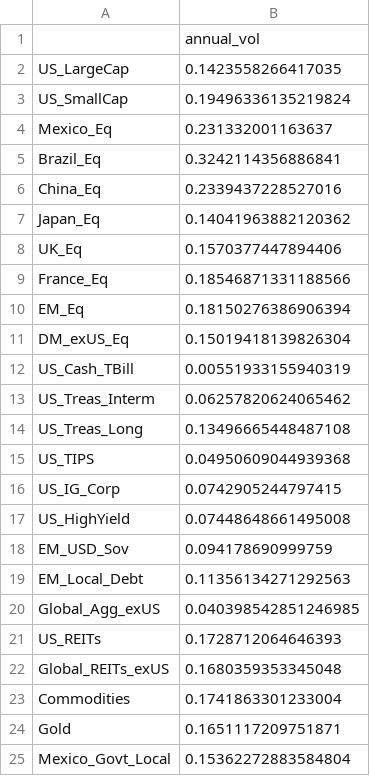
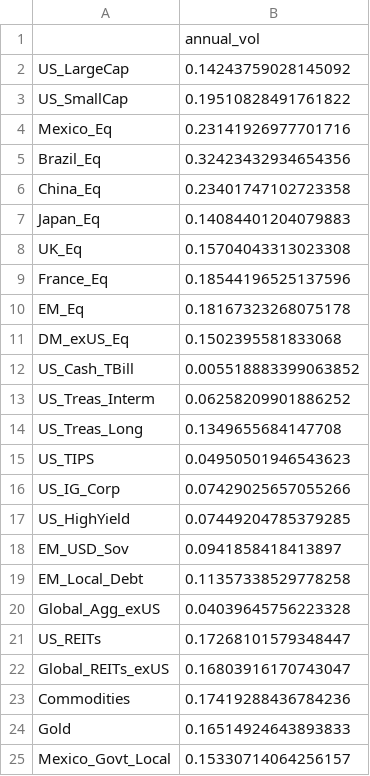
Before and after one commit to DuiArte/ltcma, a CSV file: data/ltcma_vol.csv, drawn as a sheet.

```diff
--- a/data/ltcma_vol.csv
+++ b/data/ltcma_vol.csv
@@ -1,25 +1,25 @@
 ,annual_vol
-US_LargeCap,0.1423558266417035
-US_SmallCap,0.19496336135219824
-Mexico_Eq,0.231332001163637
-Brazil_Eq,0.3242114356886841
-China_Eq,0.2339437228527016
-Japan_Eq,0.14041963882120362
-UK_Eq,0.1570377447894406
-France_Eq,0.18546871331188566
-EM_Eq,0.18150276386906394
-DM_exUS_Eq,0.15019418139826304
-US_Cash_TBill,0.00551933155940319
-US_Treas_Interm,0.06257820624065462
-US_Treas_Long,0.13496665448487108
-US_TIPS,0.04950609044939368
-US_IG_Corp,0.0742905244797415
-US_HighYield,0.07448648661495008
-EM_USD_Sov,0.094178690999759
-EM_Local_Debt,0.11356134271292563
-Global_Agg_exUS,0.040398542851246985
-US_REITs,0.1728712064646393
-Global_REITs_exUS,0.1680359353345048
-Commodities,0.1741863301233004
-Gold,0.1651117209751871
-Mexico_Govt_Local,0.15362272883584804
+US_LargeCap,0.14243759028145092
+US_SmallCap,0.19510828491761822
+Mexico_Eq,0.23141926977701716
+Brazil_Eq,0.32423432934654356
+China_Eq,0.23401747102723358
+Japan_Eq,0.14084401204079883
+UK_Eq,0.15704043313023308
+France_Eq,0.18544196525137596
+EM_Eq,0.18167323268075178
+DM_exUS_Eq,0.1502395581833068
+US_Cash_TBill,0.005518883399063852
+US_Treas_Interm,0.06258209901886252
+US_Treas_Long,0.1349655684147708
+US_TIPS,0.04950501946543623
+US_IG_Corp,0.07429025657055266
+US_HighYield,0.07449204785379285
+EM_USD_Sov,0.0941858418413897
+EM_Local_Debt,0.11357338529778258
+Global_Agg_exUS,0.04039645756223328
+US_REITs,0.17268101579348447
+Global_REITs_exUS,0.16803916170743047
+Commodities,0.17419288436784236
+Gold,0.16514924643893833
+Mexico_Govt_Local,0.15330714064256157
```
Also changed, not shown: data/backtest_results.csv, data/ltcma_corr.csv, 16 other files.
